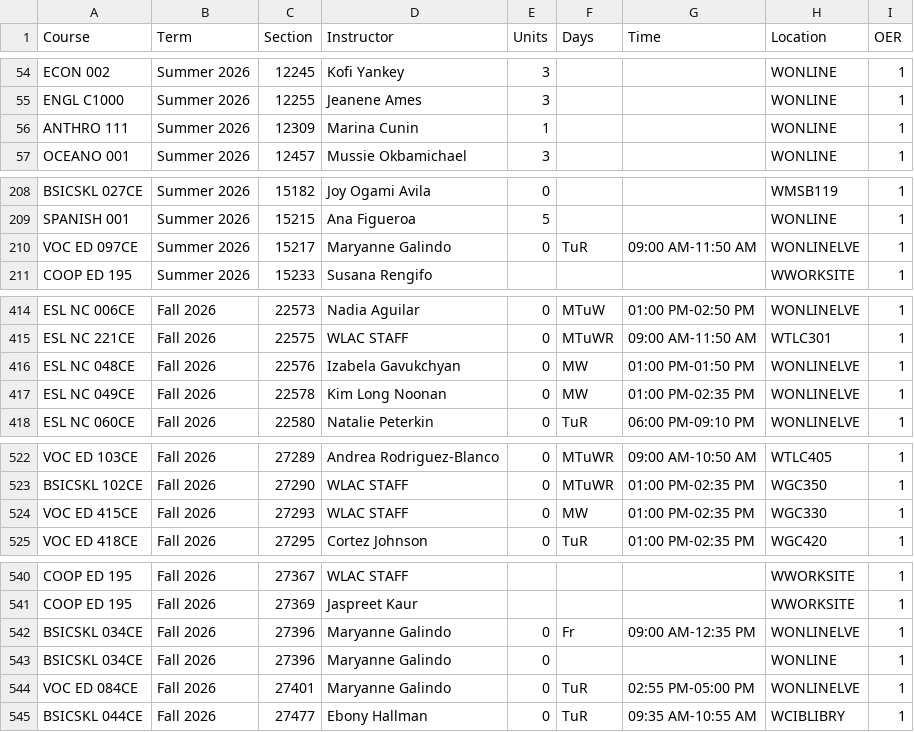
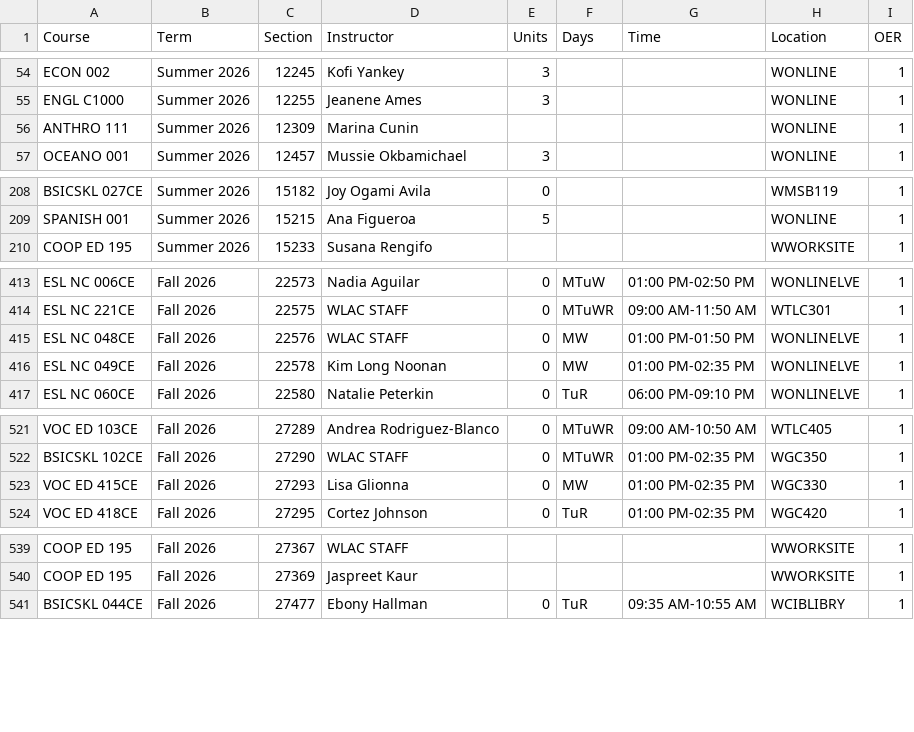
Before and after one commit to West-Los-Angeles-College/ztc, a CSV file: ztc_live.csv, drawn as a sheet; only a part is shown, gaps mark what is left out.

Commit message:
Daily Commit -- 2026-08-02

```diff
--- a/ztc_live.csv
+++ b/ztc_live.csv
@@ -55,3 +55,3 @@
 "ENGL C1000","Summer 2026",12255,"Jeanene Ames",3,"",,"WONLINE",1
-"ANTHRO 111","Summer 2026",12309,"Marina Cunin",1,"",,"WONLINE",1
+"ANTHRO 111","Summer 2026",12309,"Marina Cunin",,"",,"WONLINE",1
 "OCEANO 001","Summer 2026",12457,"Mussie Okbamichael",3,"",,"WONLINE",1
@@ -209,3 +209,2 @@
 "SPANISH 001","Summer 2026",15215,"Ana Figueroa",5,"",,"WONLINE",1
-"VOC ED 097CE","Summer 2026",15217,"Maryanne Galindo",0,"TuR","09:00 AM-11:50 AM","WONLINELVE",1
 "COOP ED 195","Summer 2026",15233,"Susana Rengifo",,"",,"WWORKSITE",1
@@ -415,3 +414,3 @@
 "ESL NC 221CE","Fall 2026",22575,"WLAC STAFF",0,"MTuWR","09:00 AM-11:50 AM","WTLC301",1
-"ESL NC 048CE","Fall 2026",22576,"Izabela Gavukchyan",0,"MW","01:00 PM-01:50 PM","WONLINELVE",1
+"ESL NC 048CE","Fall 2026",22576,"WLAC STAFF",0,"MW","01:00 PM-01:50 PM","WONLINELVE",1
 "ESL NC 049CE","Fall 2026",22578,"Kim Long Noonan",0,"MW","01:00 PM-02:35 PM","WONLINELVE",1
@@ -523,3 +522,3 @@
 "BSICSKL 102CE","Fall 2026",27290,"WLAC STAFF",0,"MTuWR","01:00 PM-02:35 PM","WGC350",1
-"VOC ED 415CE","Fall 2026",27293,"WLAC STAFF",0,"MW","01:00 PM-02:35 PM","WGC330",1
+"VOC ED 415CE","Fall 2026",27293,"Lisa Glionna",0,"MW","01:00 PM-02:35 PM","WGC330",1
 "VOC ED 418CE","Fall 2026",27295,"Cortez Johnson",0,"TuR","01:00 PM-02:35 PM","WGC420",1
@@ -541,5 +540,2 @@
 "COOP ED 195","Fall 2026",27369,"Jaspreet Kaur",,"",,"WWORKSITE",1
-"BSICSKL 034CE","Fall 2026",27396,"Maryanne Galindo",0,"Fr","09:00 AM-12:35 PM","WONLINELVE",1
-"BSICSKL 034CE","Fall 2026",27396,"Maryanne Galindo",0,"",,"WONLINE",1
-"VOC ED 084CE","Fall 2026",27401,"Maryanne Galindo",0,"TuR","02:55 PM-05:00 PM","WONLINELVE",1
 "BSICSKL 044CE","Fall 2026",27477,"Ebony Hallman",0,"TuR","09:35 AM-10:55 AM","WCIBLIBRY",1
```
